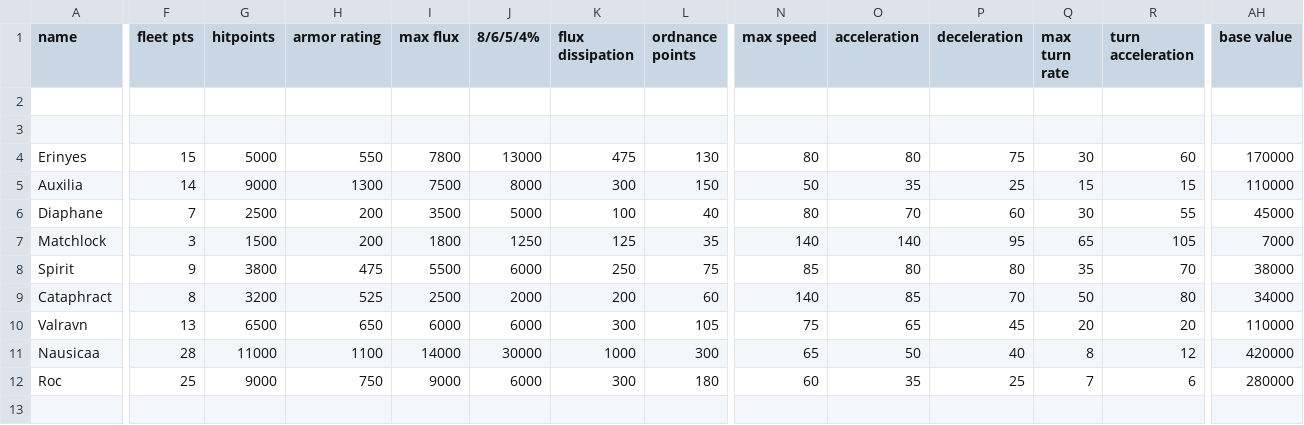
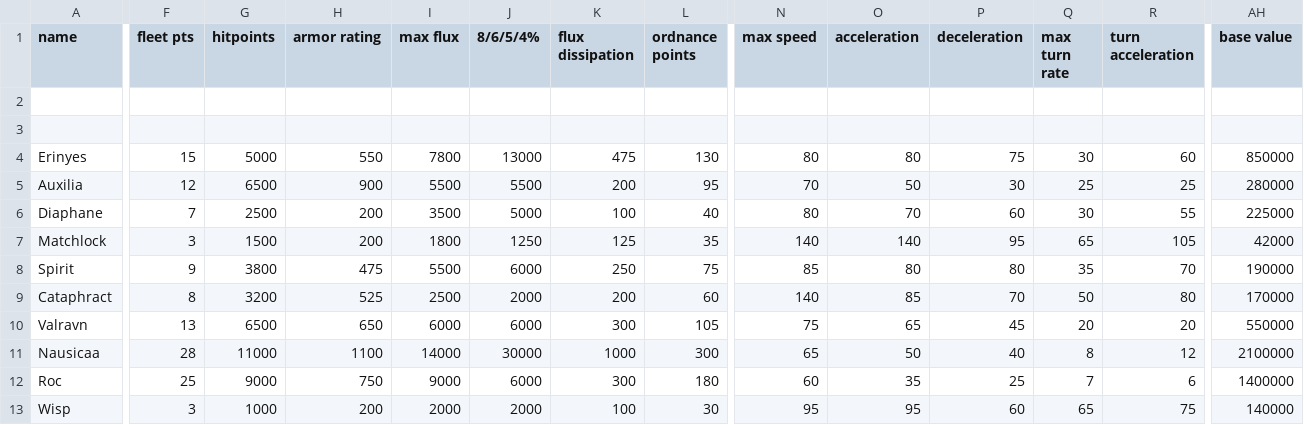
Before and after one commit to blsanders4/CuratedShips, a CSV file: data/hulls/ship_data.csv, drawn as a sheet; only a part is shown, gaps mark what is left out; rows hold the shown columns only; the diff covers the shown part only; the diff names each change by its address in the sheet, - before the commit and + after, or states it on an @@ line.

```diff
--- a/data/hulls/ship_data.csv
+++ b/data/hulls/ship_data.csv
-AH4 (base value): 170000
+AH4 (base value): 850000
-F5 (fleet pts): 14
+F5 (fleet pts): 12
-G5 (hitpoints): 9000
+G5 (hitpoints): 6500
-H5 (armor rating): 1300
+H5 (armor rating): 900
-I5 (max flux): 7500
+I5 (max flux): 5500
-J5 (8/6/5/4%): 8000
+J5 (8/6/5/4%): 5500
-K5 (flux dissipation): 300
+K5 (flux dissipation): 200
-L5 (ordnance points): 150
+L5 (ordnance points): 95
-N5 (max speed): 50
+N5 (max speed): 70
-O5 (acceleration): 35
+O5 (acceleration): 50
-P5 (deceleration): 25
+P5 (deceleration): 30
-Q5 (max turn rate): 15
+Q5 (max turn rate): 25
-R5 (turn acceleration): 15
+R5 (turn acceleration): 25
-AH5 (base value): 110000
+AH5 (base value): 280000
-AH6 (base value): 45000
+AH6 (base value): 225000
-AH7 (base value): 7000
+AH7 (base value): 42000
-AH8 (base value): 38000
+AH8 (base value): 190000
-AH9 (base value): 34000
+AH9 (base value): 170000
-AH10 (base value): 110000
+AH10 (base value): 550000
-AH11 (base value): 420000
+AH11 (base value): 2100000
-AH12 (base value): 280000
+AH12 (base value): 1400000
+row 13: Wisp | 3 | 1000 | 200 | 2000 | 2000 | 100 | 30 | 95 | 95 | 60 | 65 | 75 | 140000
```
Also changed, not shown: 9 edited cells elsewhere in this file, data/strings/descriptions.csv, 20 other files.
